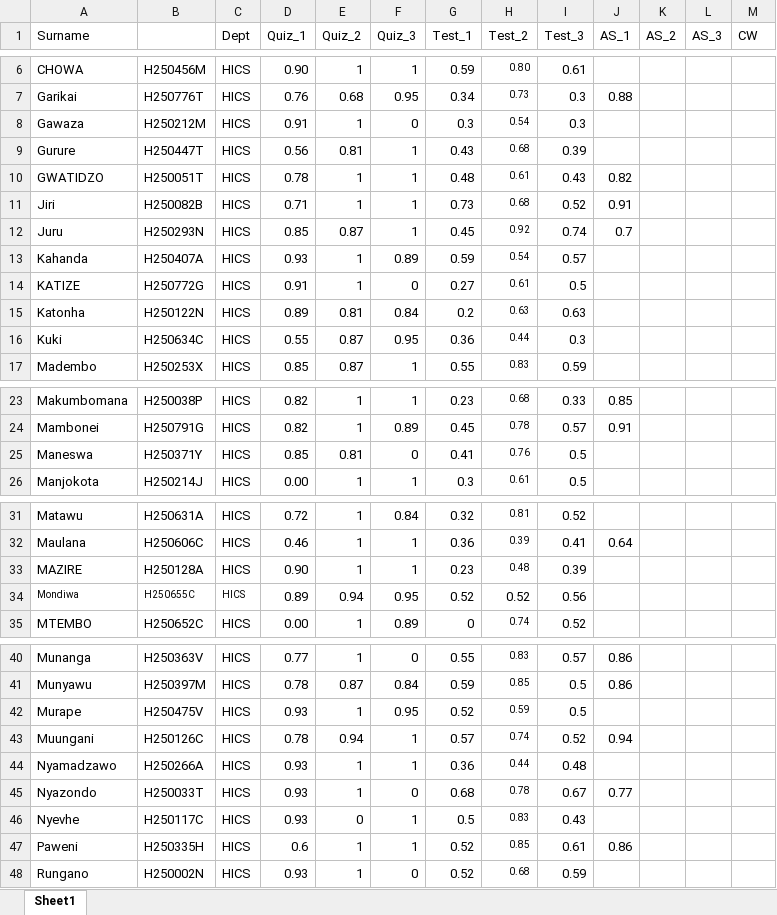
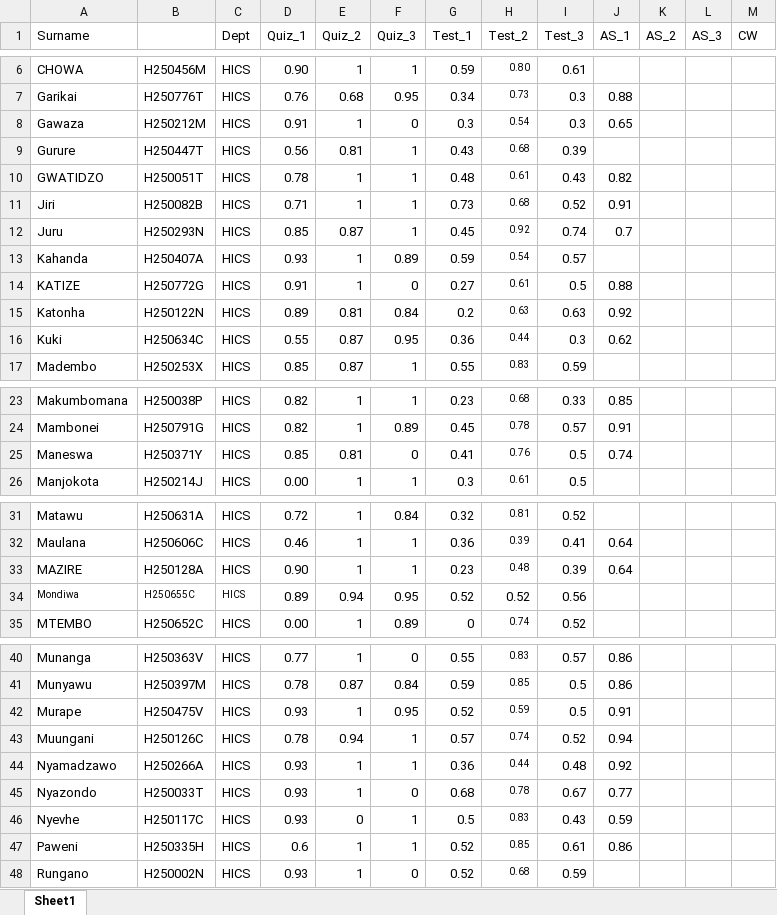
Before and after one commit to tnmutusva/course, an Excel workbook: cw21062026.xlsx, sheet Sheet1, drawn as a sheet; only a part is shown, gaps mark what is left out; values as stored, in another font and other column widths than the file's, no borders; table styles not drawn; the diff names each change by its address in the sheet, - before the commit and + after, or states it on an @@ line.

Commit message:
Update cw21062026.xlsx

```diff
--- a/cw21062026.xlsx (sheet Sheet1)
+++ b/cw21062026.xlsx (sheet Sheet1)
-J8 (AS_1): (empty)
+J8 (AS_1): 0.65
-J14 (AS_1): (empty)
+J14 (AS_1): 0.88
-J15 (AS_1): (empty)
+J15 (AS_1): 0.92
-J16 (AS_1): (empty)
+J16 (AS_1): 0.62
-J25 (AS_1): (empty)
+J25 (AS_1): 0.74
-J33 (AS_1): (empty)
+J33 (AS_1): 0.64
-J42 (AS_1): (empty)
+J42 (AS_1): 0.91
-J44 (AS_1): (empty)
+J44 (AS_1): 0.92
-J46 (AS_1): (empty)
+J46 (AS_1): 0.59
```
